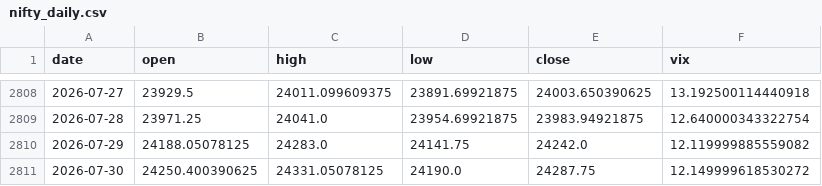
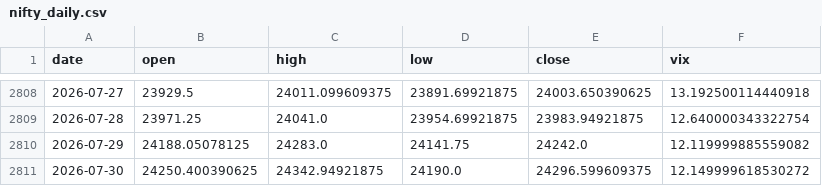
Before and after one commit to pravindev666/Moses-Random-Trees, a CSV file: data/nifty_daily.csv, drawn as a sheet; only a part is shown, gaps mark what is left out.

```diff
--- a/data/nifty_daily.csv
+++ b/data/nifty_daily.csv
@@ -2810,2 +2810,2 @@ date,open,high,low,close,vix
 2026-07-29,24188.05078125,24283.0,24141.75,24242.0,12.119999885559082
-2026-07-30,24250.400390625,24331.05078125,24190.0,24287.75,12.149999618530272
+2026-07-30,24250.400390625,24342.94921875,24190.0,24296.599609375,12.149999618530272
```
Also changed, not shown: data/us_vix_daily.csv, 2 other files.
